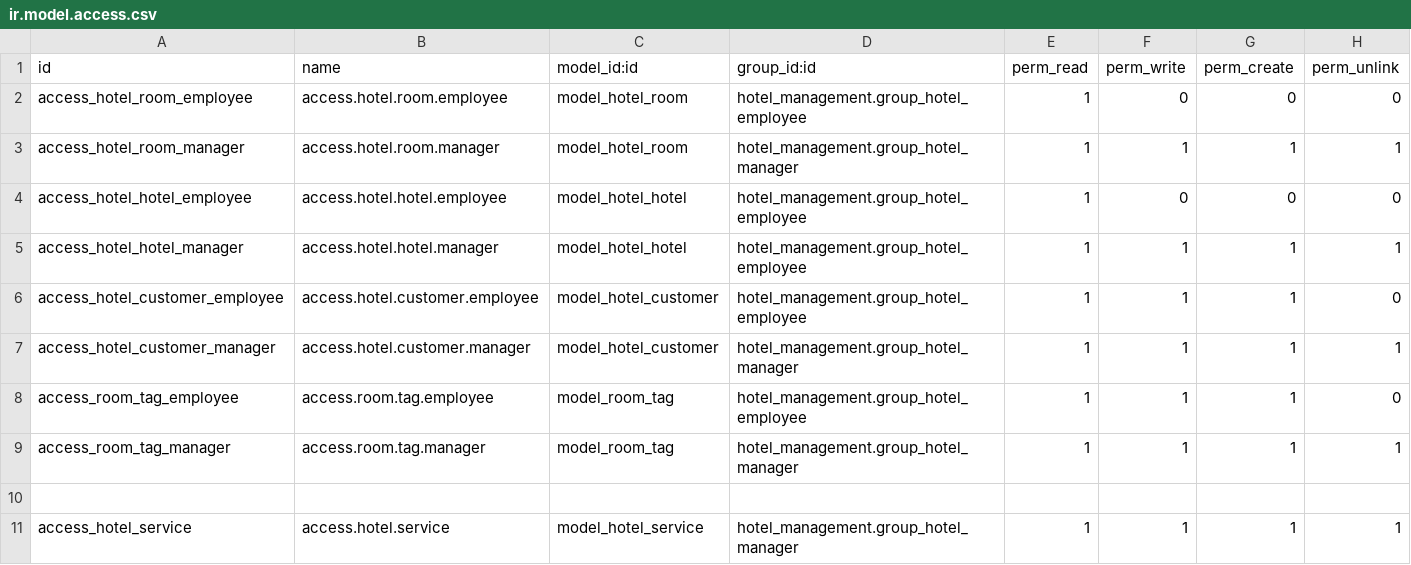
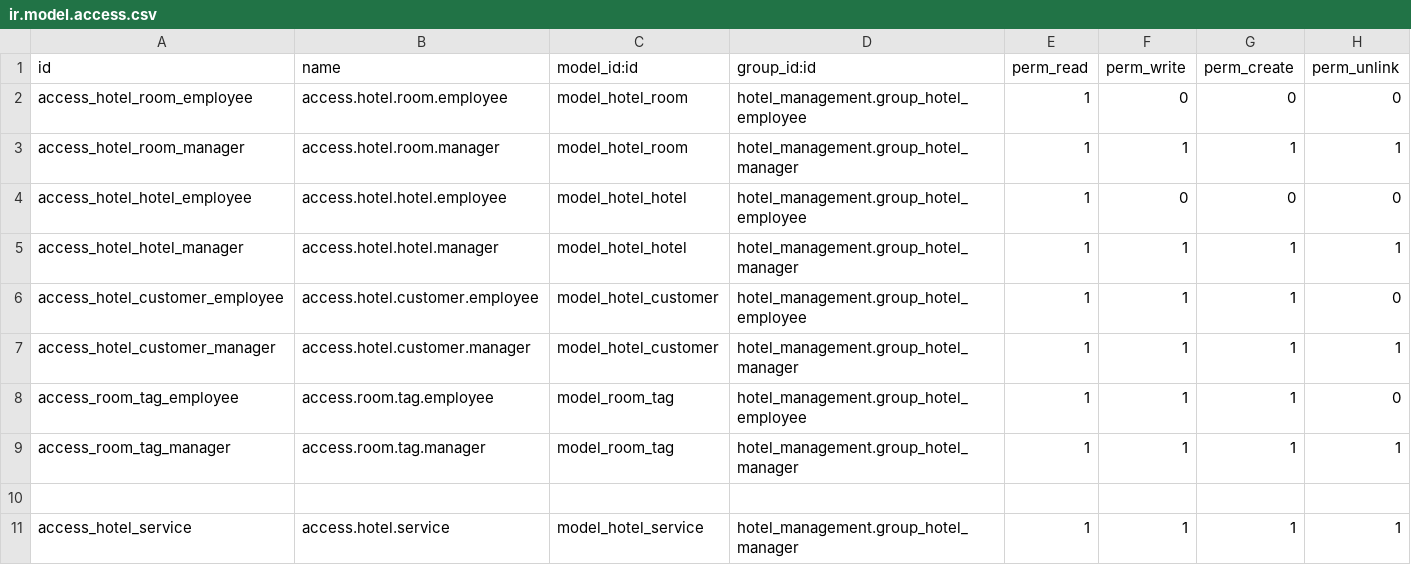
Before and after one commit to TH274/Hotel_management_Odoo, a CSV file: security/ir.model.access.csv, drawn as a sheet; only a part is shown.

Commit message:
Fix model for extension

```diff
--- a/security/ir.model.access.csv
+++ b/security/ir.model.access.csv
@@ -4,3 +4,3 @@ access_hotel_room_manager,access.hotel.room.manager,model_hotel_room,hotel_manag
 access_hotel_hotel_employee,access.hotel.hotel.employee,model_hotel_hotel,hotel_management.group_hotel_employee,1,0,0,0
-access_hotel_hotel_manager,access.hotel.hotel.manager,model_hotel_hotel,hotel_management.group_hotel_employee,1,1,1,1
+access_hotel_hotel_manager,access.hotel.hotel.manager,model_hotel_hotel,hotel_management.group_hotel_manager,1,1,1,1
 access_hotel_customer_employee,access.hotel.customer.employee,model_hotel_customer,hotel_management.group_hotel_employee,1,1,1,0
```
